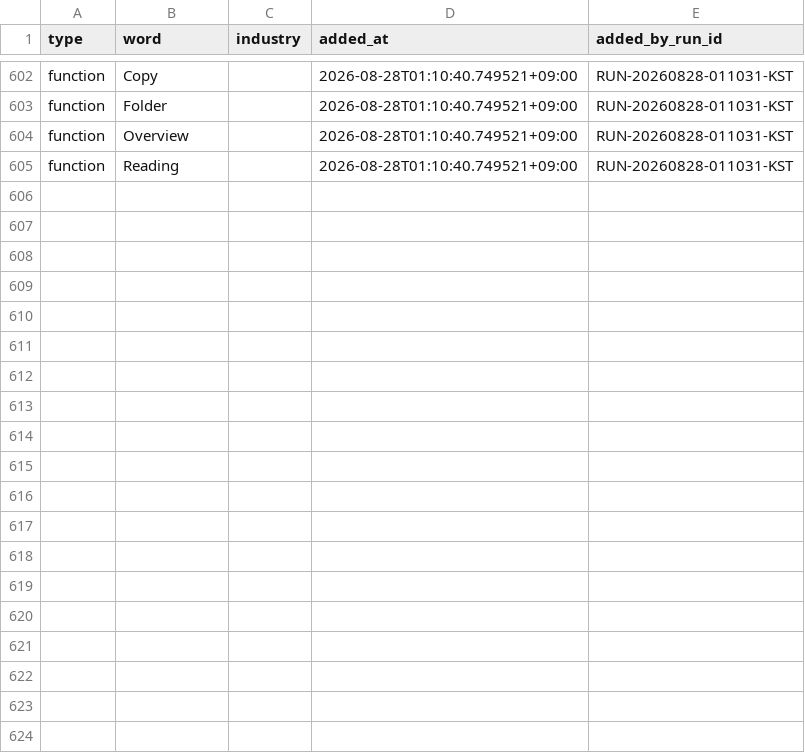
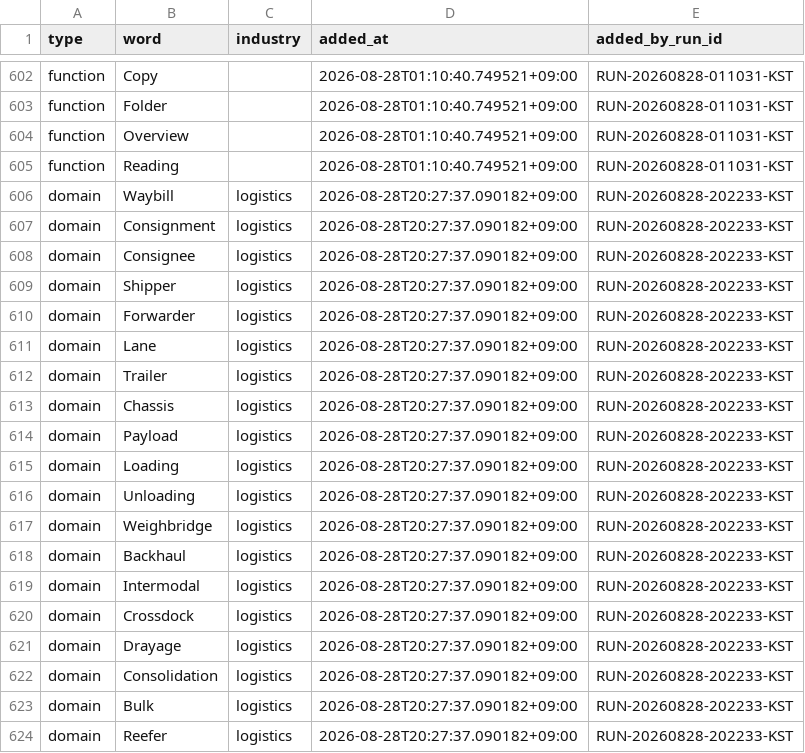
Before and after one commit to h0912w/SAAS_WORDS_TWO_claude_code_project_v2.4, a CSV file: config/word_bank_expansions.csv, drawn as a sheet; only a part is shown, gaps mark what is left out; the diff covers the shown part only; the diff names each change by its address in the sheet, - before the commit and + after, or states it on an @@ line.

Commit message:
chore: word pipeline checkpoint for RUN-20260828-202233-KST

```diff
--- a/config/word_bank_expansions.csv
+++ b/config/word_bank_expansions.csv
+row 606: domain | Waybill | logistics | 2026-08-28T20:27:37.090182+09:00 | RUN-20260828-202233-KST
+row 607: domain | Consignment | logistics | 2026-08-28T20:27:37.090182+09:00 | RUN-20260828-202233-KST
+row 608: domain | Consignee | logistics | 2026-08-28T20:27:37.090182+09:00 | RUN-20260828-202233-KST
+row 609: domain | Shipper | logistics | 2026-08-28T20:27:37.090182+09:00 | RUN-20260828-202233-KST
+row 610: domain | Forwarder | logistics | 2026-08-28T20:27:37.090182+09:00 | RUN-20260828-202233-KST
+row 611: domain | Lane | logistics | 2026-08-28T20:27:37.090182+09:00 | RUN-20260828-202233-KST
+row 612: domain | Trailer | logistics | 2026-08-28T20:27:37.090182+09:00 | RUN-20260828-202233-KST
+row 613: domain | Chassis | logistics | 2026-08-28T20:27:37.090182+09:00 | RUN-20260828-202233-KST
+row 614: domain | Payload | logistics | 2026-08-28T20:27:37.090182+09:00 | RUN-20260828-202233-KST
+row 615: domain | Loading | logistics | 2026-08-28T20:27:37.090182+09:00 | RUN-20260828-202233-KST
+row 616: domain | Unloading | logistics | 2026-08-28T20:27:37.090182+09:00 | RUN-20260828-202233-KST
+row 617: domain | Weighbridge | logistics | 2026-08-28T20:27:37.090182+09:00 | RUN-20260828-202233-KST
+row 618: domain | Backhaul | logistics | 2026-08-28T20:27:37.090182+09:00 | RUN-20260828-202233-KST
+row 619: domain | Intermodal | logistics | 2026-08-28T20:27:37.090182+09:00 | RUN-20260828-202233-KST
+row 620: domain | Crossdock | logistics | 2026-08-28T20:27:37.090182+09:00 | RUN-20260828-202233-KST
+row 621: domain | Drayage | logistics | 2026-08-28T20:27:37.090182+09:00 | RUN-20260828-202233-KST
+row 622: domain | Consolidation | logistics | 2026-08-28T20:27:37.090182+09:00 | RUN-20260828-202233-KST
+row 623: domain | Bulk | logistics | 2026-08-28T20:27:37.090182+09:00 | RUN-20260828-202233-KST
+row 624: domain | Reefer | logistics | 2026-08-28T20:27:37.090182+09:00 | RUN-20260828-202233-KST
```
Also changed, not shown: 12 added rows elsewhere in this file, output/_pipeline/analysis/round_history.csv, 7 other files.
